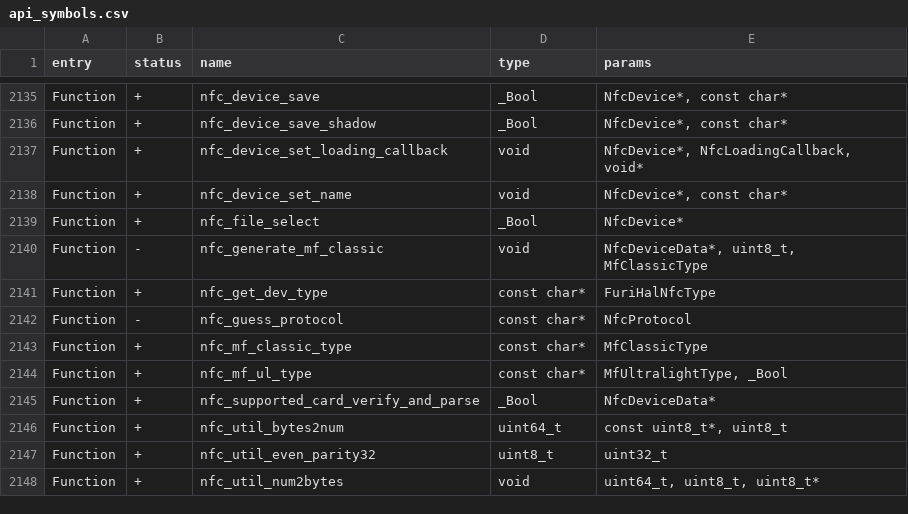
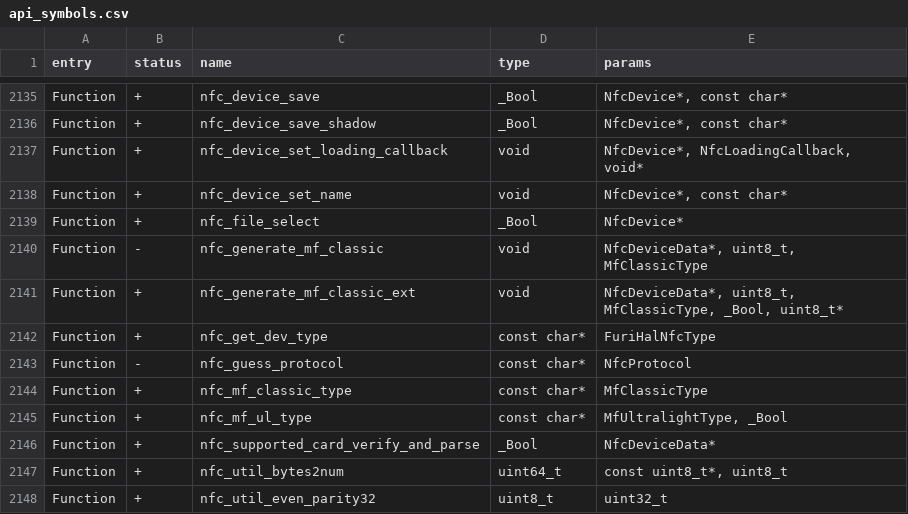
Before and after one commit to KuriGohan-Kamehameha/nXtreme-Firmware, a CSV file: firmware/targets/f7/api_symbols.csv, drawn as a sheet; only a part is shown, gaps mark what is left out; the shorter side is filled out with more unchanged rows; the diff names each change by its address in the sheet, - before the commit and + after, or states it on an @@ line.

Commit message:
NFC App: Add manual MF Classic custom UID

```diff
--- a/firmware/targets/f7/api_symbols.csv
+++ b/firmware/targets/f7/api_symbols.csv
+row 2141: Function | + | nfc_generate_mf_classic_ext | void | NfcDeviceData*, uint8_t, MfClassicType, _Bool, uint8_t*
```
Also changed, not shown: 6 other files.
